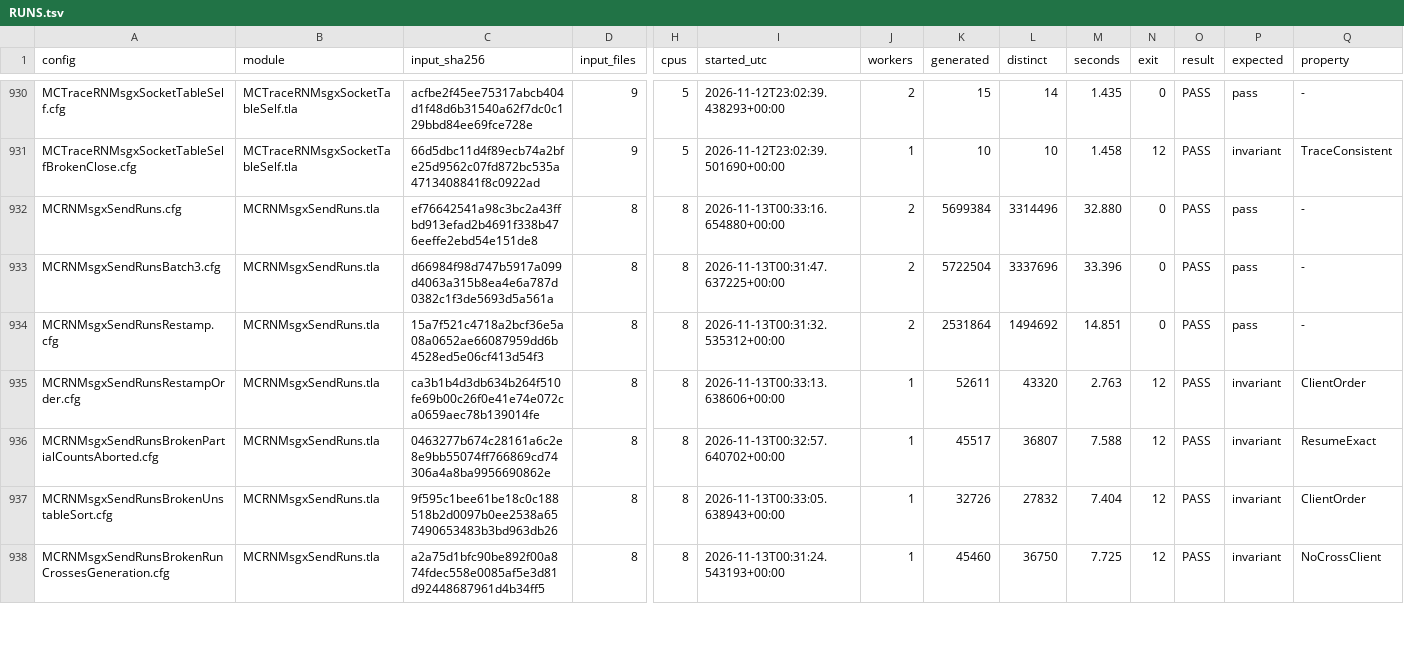
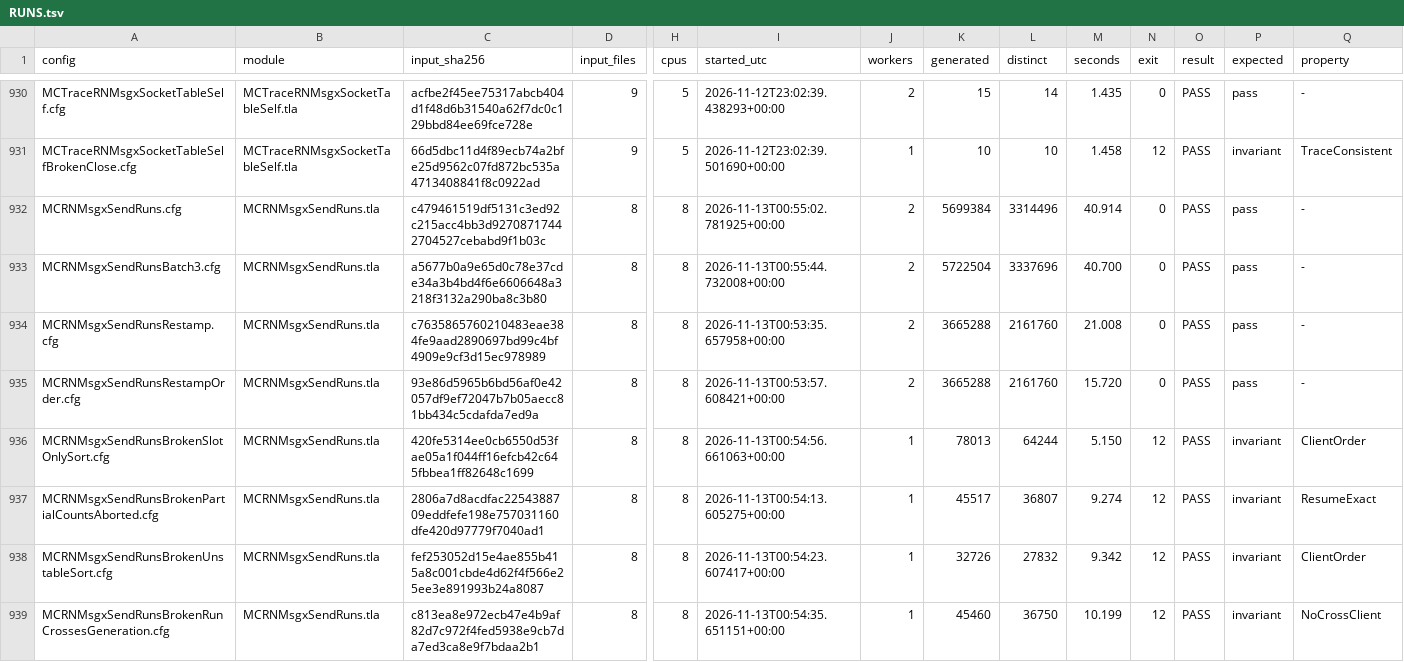
Before and after one commit to mas-bandwidth/rocketnet, a TSV file: proofs/tla/RUNS.tsv, drawn as a sheet; only a part is shown, gaps mark what is left out; addresses are those after the commit; rows hold the shown columns only; the diff covers the shown part only; the diff names each change by its address in the sheet, - before the commit and + after, or states it on an @@ line.

```diff
--- a/proofs/tla/RUNS.tsv
+++ b/proofs/tla/RUNS.tsv
-C932 (input_sha256): ef76642541a98c3bc2a43ffbd913efad2b4691f338b476eeffe2ebd54e151de8
+C932 (input_sha256): c479461519df5131c3ed92c215acc4bb3d92708717442704527cebabd9f1b03c
-I932 (started_utc): 2026-11-13T00:33:16.654880+00:00
+I932 (started_utc): 2026-11-13T00:55:02.781925+00:00
-M932 (seconds): 32.880
+M932 (seconds): 40.914
-C933 (input_sha256): d66984f98d747b5917a099d4063a315b8ea4e6a787d0382c1f3de5693d5a561a
+C933 (input_sha256): a5677b0a9e65d0c78e37cde34a3b4bd4f6e6606648a3218f3132a290ba8c3b80
-I933 (started_utc): 2026-11-13T00:31:47.637225+00:00
+I933 (started_utc): 2026-11-13T00:55:44.732008+00:00
-M933 (seconds): 33.396
+M933 (seconds): 40.700
-C934 (input_sha256): 15a7f521c4718a2bcf36e5a08a0652ae66087959dd6b4528ed5e06cf413d54f3
+C934 (input_sha256): c7635865760210483eae384fe9aad2890697bd99c4bf4909e9cf3d15ec978989
-I934 (started_utc): 2026-11-13T00:31:32.535312+00:00
+I934 (started_utc): 2026-11-13T00:53:35.657958+00:00
-K934 (generated): 2531864
+K934 (generated): 3665288
-L934 (distinct): 1494692
+L934 (distinct): 2161760
-M934 (seconds): 14.851
+M934 (seconds): 21.008
-C935 (input_sha256): ca3b1b4d3db634b264f510fe69b00c26f0e41e74e072ca0659aec78b139014fe
+C935 (input_sha256): 93e86d5965b6bd56af0e42057df9ef72047b7b05aecc81bb434c5cdafda7ed9a
-I935 (started_utc): 2026-11-13T00:33:13.638606+00:00
+I935 (started_utc): 2026-11-13T00:53:57.608421+00:00
-J935 (workers): 1
+J935 (workers): 2
-K935 (generated): 52611
+K935 (generated): 3665288
-L935 (distinct): 43320
+L935 (distinct): 2161760
-M935 (seconds): 2.763
+M935 (seconds): 15.720
-N935 (exit): 12
+N935 (exit): 0
-P935 (expected): invariant
+P935 (expected): pass
-Q935 (property): ClientOrder
+Q935 (property): -
+row 936: MCRNMsgxSendRunsBrokenSlotOnlySort.cfg | MCRNMsgxSendRuns.tla | 420fe5314ee0cb6550d53fae05a1f044ff16efcb42c645fbbea1ff82648c1699 | 8 | 8 | 2026-11-13T00:54:56.661063+00:00 | 1 | 78013 | 64244 | 5.150 | 12 | PASS | invariant | ClientOrder
-C937 (input_sha256): 0463277b674c28161a6c2e8e9bb55074ff766869cd74306a4a8ba9956690862e
+C937 (input_sha256): 2806a7d8acdfac2254388709eddfefe198e757031160dfe420d97779f7040ad1
-I937 (started_utc): 2026-11-13T00:32:57.640702+00:00
+I937 (started_utc): 2026-11-13T00:54:13.605275+00:00
-M937 (seconds): 7.588
+M937 (seconds): 9.274
-C938 (input_sha256): 9f595c1bee61be18c0c188518b2d0097b0ee2538a657490653483b3bd963db26
+C938 (input_sha256): fef253052d15e4ae855b415a8c001cbde4d62f4f566e25ee3e891993b24a8087
-I938 (started_utc): 2026-11-13T00:33:05.638943+00:00
+I938 (started_utc): 2026-11-13T00:54:23.607417+00:00
-M938 (seconds): 7.404
+M938 (seconds): 9.342
-C939 (input_sha256): a2a75d1bfc90be892f00a874fdec558e0085af5e3d81d92448687961d4b34ff5
+C939 (input_sha256): c813ea8e972ecb47e4b9af82d7c972f4fed5938e9cb7da7ed3ca8e9f7bdaa2b1
-I939 (started_utc): 2026-11-13T00:31:24.543193+00:00
+I939 (started_utc): 2026-11-13T00:54:35.651151+00:00
-M939 (seconds): 7.725
+M939 (seconds): 10.199
```
Also changed, not shown: 2 added rows and 3 edited cells elsewhere in this file, proofs/tla/CASES.tsv, proofs/tla/COVERAGE.tsv, 21 other files.
